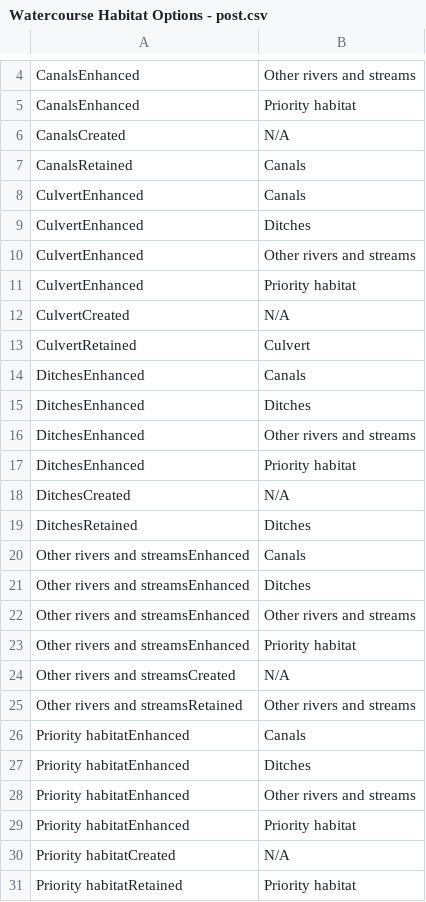
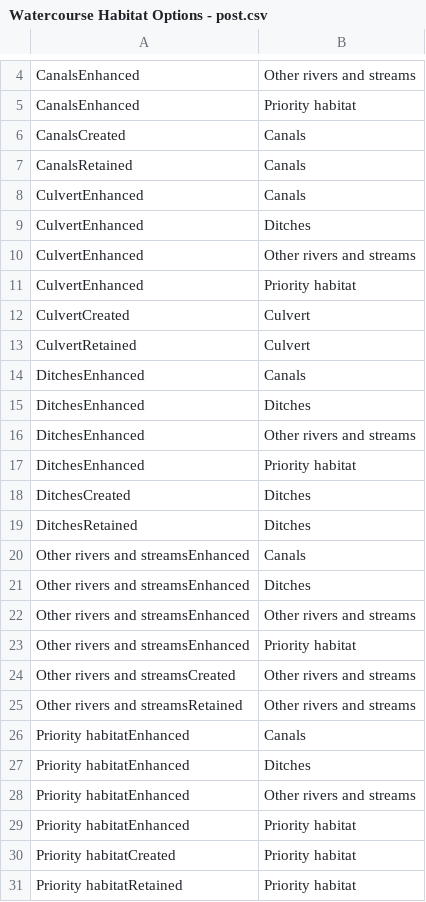
Before and after one commit to DEFRA/bng-metric-template, a CSV file: templates/bng-service/CSV References/Watercourses/Watercourse Habitat Options - post.csv, drawn as a sheet; only a part is shown, gaps mark what is left out.

```diff
--- a/templates/bng-service/CSV References/Watercourses/Watercourse Habitat Options - post.csv
+++ b/templates/bng-service/CSV References/Watercourses/Watercourse Habitat Options - post.csv
@@ -5,3 +5,3 @@ CanalsEnhanced,Other rivers and streams
 CanalsEnhanced,Priority habitat
-CanalsCreated,N/A
+CanalsCreated,Canals
 CanalsRetained,Canals
@@ -11,3 +11,3 @@ CulvertEnhanced,Other rivers and streams
 CulvertEnhanced,Priority habitat
-CulvertCreated,N/A
+CulvertCreated,Culvert
 CulvertRetained,Culvert
@@ -17,3 +17,3 @@ DitchesEnhanced,Other rivers and streams
 DitchesEnhanced,Priority habitat
-DitchesCreated,N/A
+DitchesCreated,Ditches
 DitchesRetained,Ditches
@@ -23,3 +23,3 @@ Other rivers and streamsEnhanced,Other rivers and streams
 Other rivers and streamsEnhanced,Priority habitat
-Other rivers and streamsCreated,N/A
+Other rivers and streamsCreated,Other rivers and streams
 Other rivers and streamsRetained,Other rivers and streams
@@ -29,3 +29,3 @@ Priority habitatEnhanced,Other rivers and streams
 Priority habitatEnhanced,Priority habitat
-Priority habitatCreated,N/A
+Priority habitatCreated,Priority habitat
 Priority habitatRetained,Priority habitat
```
Also changed, not shown: 2 other files.
